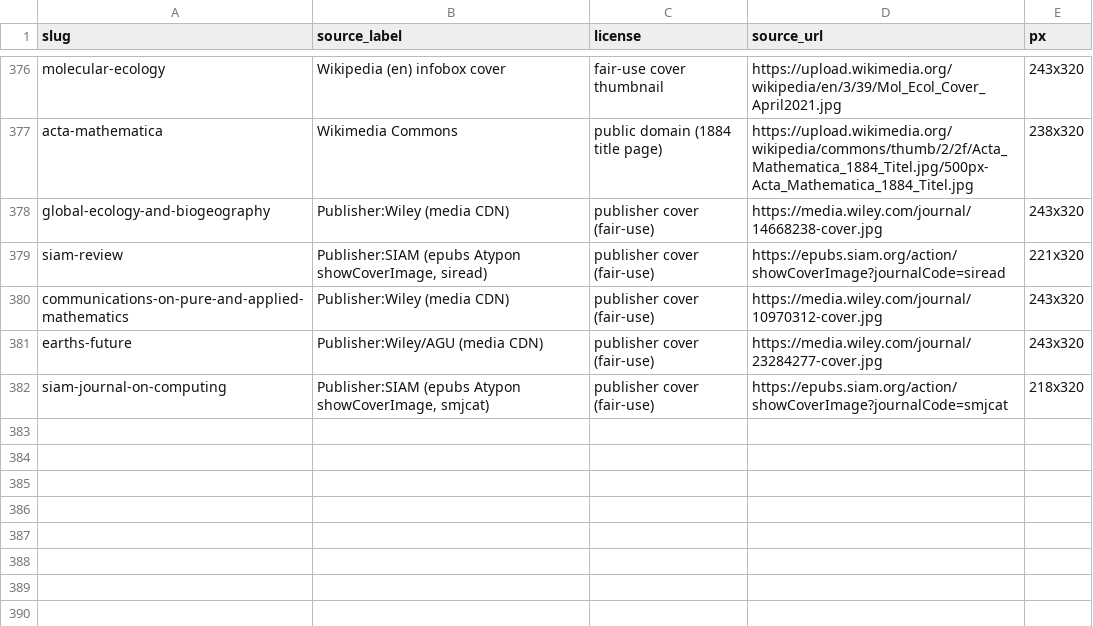
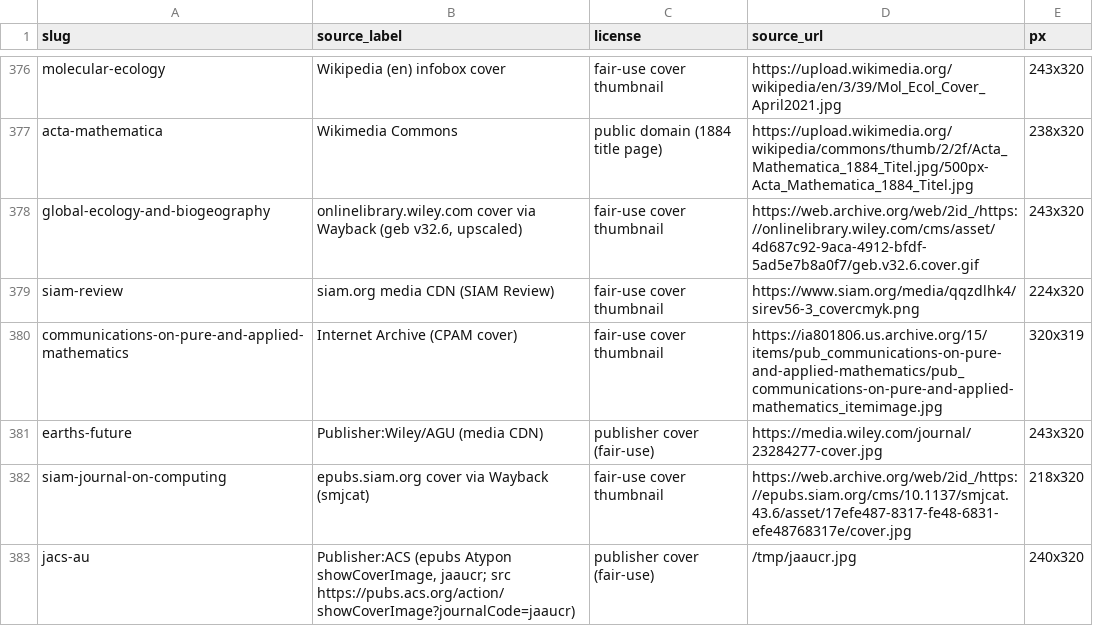
Before and after one commit to brycewang-stanford/Awesome-Journal-Skills, a TSV file: assets/covers/REAL-COVERS.tsv, drawn as a sheet; only a part is shown, gaps mark what is left out.

```diff
--- a/assets/covers/REAL-COVERS.tsv
+++ b/assets/covers/REAL-COVERS.tsv
@@ -377,6 +377,7 @@ molecular-ecology	Wikipedia (en) infobox cover	fair-use cover thumbnail	https://
 acta-mathematica	Wikimedia Commons	public domain (1884 title page)	https://upload.wikimedia.org/wikipedia/commons/thumb/2/2f/Acta_Mathematica_1884_Titel.jpg/500px-Acta_Mathematica_1884_Titel.jpg	238x320
-global-ecology-and-biogeography	Publisher:Wiley (media CDN)	publisher cover (fair-use)	https://media.wiley.com/journal/14668238-cover.jpg	243x320
-siam-review	Publisher:SIAM (epubs Atypon showCoverImage, siread)	publisher cover (fair-use)	https://epubs.siam.org/action/showCoverImage?journalCode=siread	221x320
-communications-on-pure-and-applied-mathematics	Publisher:Wiley (media CDN)	publisher cover (fair-use)	https://media.wiley.com/journal/10970312-cover.jpg	243x320
+global-ecology-and-biogeography	onlinelibrary.wiley.com cover via Wayback (geb v32.6, upscaled)	fair-use cover thumbnail	https://web.archive.org/web/2id_/https://onlinelibrary.wiley.com/cms/asset/4d687c92-9aca-4912-bfdf-5ad5e7b8a0f7/geb.v32.6.cover.gif	243x320
+siam-review	siam.org media CDN (SIAM Review)	fair-use cover thumbnail	https://www.siam.org/media/qqzdlhk4/sirev56-3_covercmyk.png	224x320
+communications-on-pure-and-applied-mathematics	Internet Archive (CPAM cover)	fair-use cover thumbnail	https://ia801806.us.archive.org/15/items/pub_communications-on-pure-and-applied-mathematics/pub_communications-on-pure-and-applied-mathematics_itemimage.jpg	320x319
 earths-future	Publisher:Wiley/AGU (media CDN)	publisher cover (fair-use)	https://media.wiley.com/journal/23284277-cover.jpg	243x320
-siam-journal-on-computing	Publisher:SIAM (epubs Atypon showCoverImage, smjcat)	publisher cover (fair-use)	https://epubs.siam.org/action/showCoverImage?journalCode=smjcat	218x320
+siam-journal-on-computing	epubs.siam.org cover via Wayback (smjcat)	fair-use cover thumbnail	https://web.archive.org/web/2id_/https://epubs.siam.org/cms/10.1137/smjcat.43.6/asset/17efe487-8317-fe48-6831-efe48768317e/cover.jpg	218x320
+jacs-au	Publisher:ACS (epubs Atypon showCoverImage, jaaucr; src https://pubs.acs.org/action/showCoverImage?journalCode=jaaucr)	publisher cover (fair-use)	/tmp/jaaucr.jpg	240x320
```
Also changed, not shown: 1 other file.
